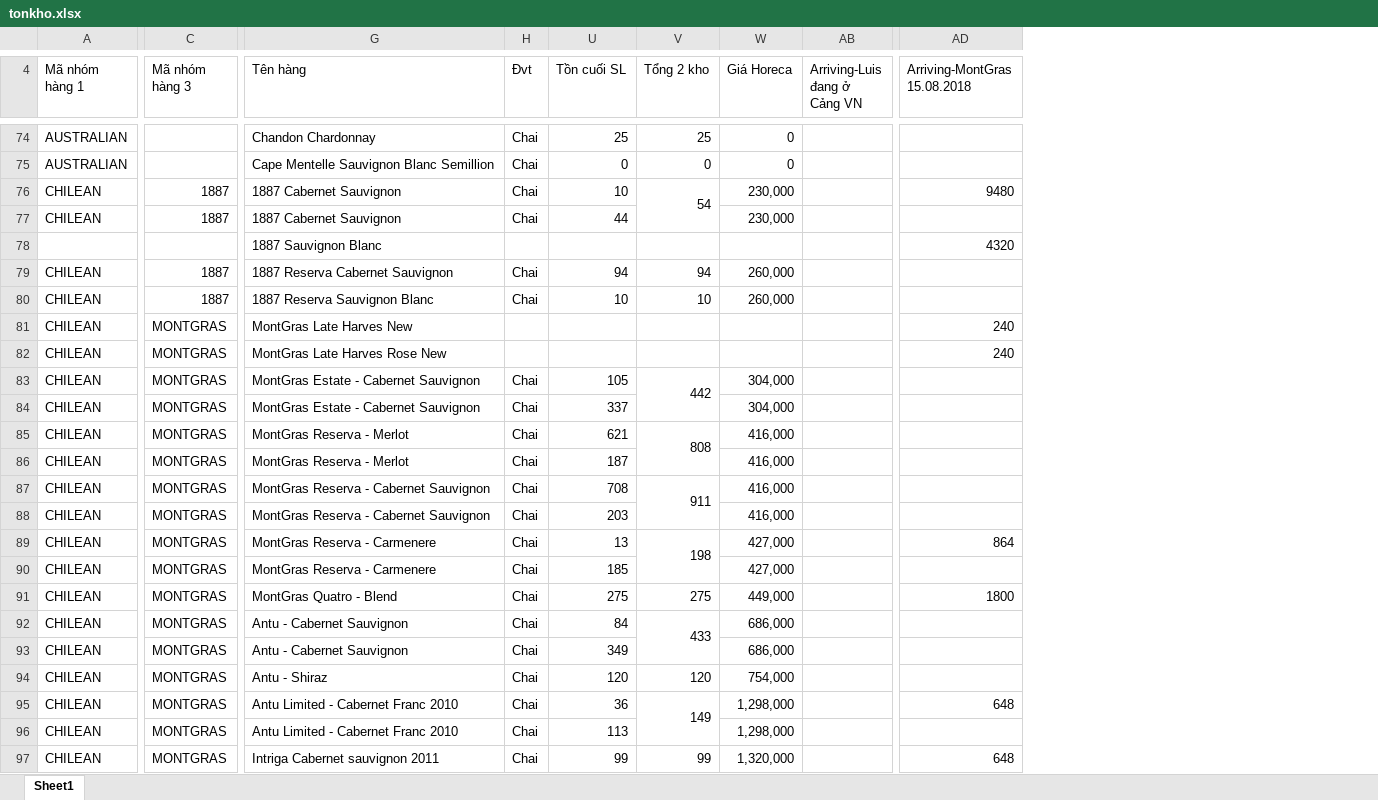
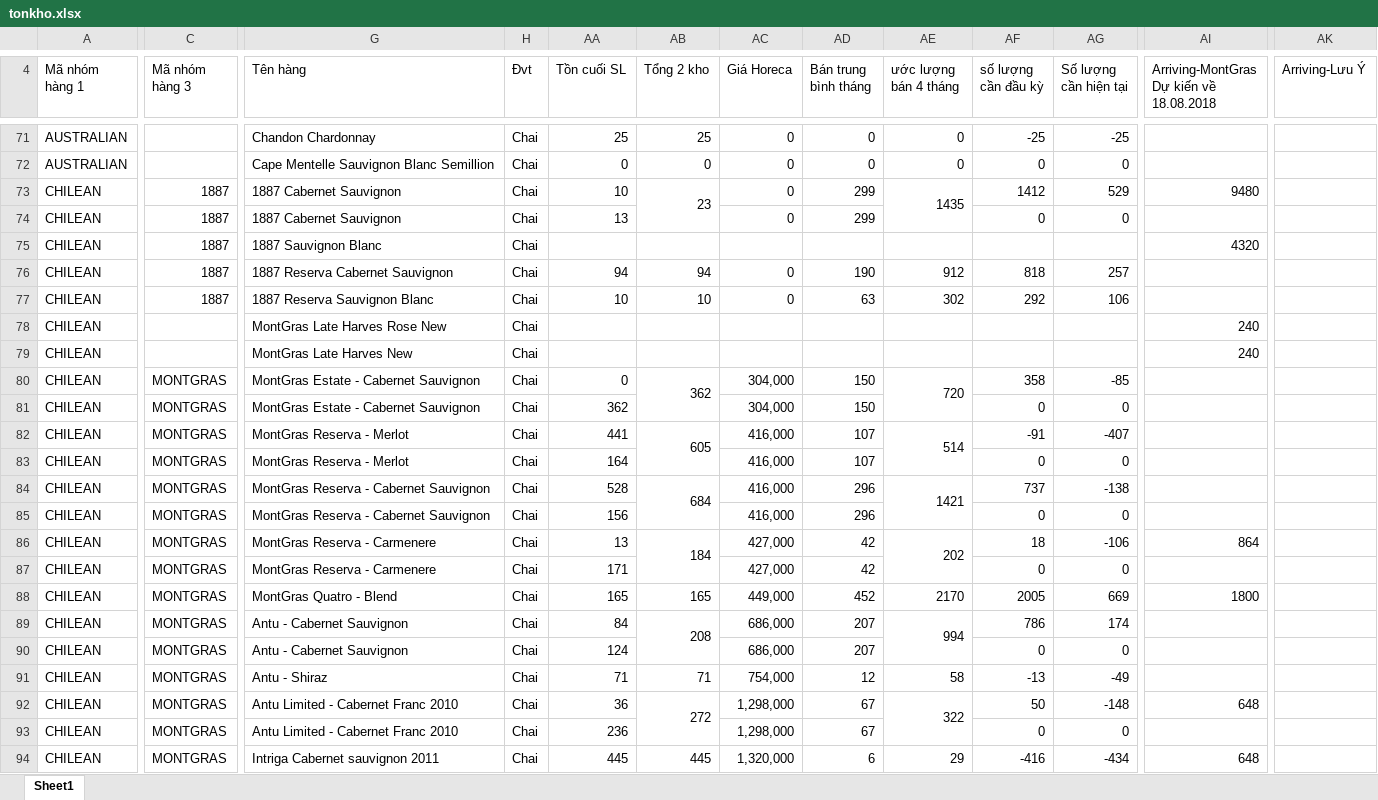
Before and after one commit to tidusant/hangton, an Excel workbook: data/tonkho.xlsx, sheet Sheet1, drawn as a sheet; only a part is shown, gaps mark what is left out; values as stored, in another font and other column widths than the file's, no cell formats; removed rows and columns are numbered as before the commit, all else as after; rows hold the shown columns only; ↵ is a line break in a cell; the diff covers the shown part only; the diff names each change by its address in the sheet, - before the commit and + after, or states it on an @@ line.

```diff
--- a/data/tonkho.xlsx (sheet Sheet1)
+++ b/data/tonkho.xlsx (sheet Sheet1)
-column AB (Arriving-Luis đang ở Cảng VN), empty
+column AD (Bán trung bình tháng), rows 71-74: 0 | 0 | 299 | 299; rows 76-94: 190 | 63 |  |  | 150 | 150 | 107 | 107 | 296 | 296 | 42 | 42 | 452 | 207 | 207 | 12 | 67 | 67 | 6
+column AE (ước lượng bán 4 tháng), rows 71-73: 0 | 0 | 1435; rows 76-94: 912 | 302 |  |  | 720 |  | 514 |  | 1421 |  | 202 |  | 2170 | 994 |  | 58 | 322 |  | 29
+column AF (số lượng cần đầu kỳ), rows 71-74: -25 | 0 | 1412 | 0; rows 76-94: 818 | 292 |  |  | 358 | 0 | -91 | 0 | 737 | 0 | 18 | 0 | 2005 | 786 | 0 | -13 | 50 | 0 | -416
+column AG (Số lượng cần hiện tại), rows 71-74: -25 | 0 | 529 | 0; rows 76-94: 257 | 106 |  |  | -85 | 0 | -407 | 0 | -138 | 0 | -106 | 0 | 669 | 174 | 0 | -49 | -148 | 0 | -434
+column AK (Arriving-Lưu Ý), empty
-AI4: Arriving-MontGras ↵ 15.08.2018
+AI4: Arriving-MontGras ↵ Dự kiến về ↵ 18.08.2018
-AB73 (Tổng 2 kho): 54
+AB73 (Tổng 2 kho): 23
-AC73:AC74 (Giá Horeca): 230,000
+AC73:AC74 (Giá Horeca): 0
-AA74 (Tồn cuối SL): 44
+AA74 (Tồn cuối SL): 13
-row 78:  |  | 1887 Sauvignon Blanc |  |  |  |  |  | 4320
+row 75: CHILEAN | 1887 | 1887 Sauvignon Blanc | Chai |  |  |  |  |  |  |  | 4320
-AC76:AC77 (Giá Horeca): 260,000
+AC76:AC77 (Giá Horeca): 0
-C78:C79 (Mã nhóm hàng 3): MONTGRAS
+C78:C79 (Mã nhóm hàng 3): (empty)
-G78 (Tên hàng): MontGras Late Harves New
+G78 (Tên hàng): MontGras Late Harves Rose New
-H78:H79 (Đvt): (empty)
+H78:H79 (Đvt): Chai
-G79 (Tên hàng): MontGras Late Harves Rose New
+G79 (Tên hàng): MontGras Late Harves New
-AA80 (Tồn cuối SL): 105
+AA80 (Tồn cuối SL): 0
-AB80 (Tổng 2 kho): 442
+AB80 (Tổng 2 kho): 362
-AA81 (Tồn cuối SL): 337
+AA81 (Tồn cuối SL): 362
-AA82 (Tồn cuối SL): 621
+AA82 (Tồn cuối SL): 441
-AB82 (Tổng 2 kho): 808
+AB82 (Tổng 2 kho): 605
-AA83 (Tồn cuối SL): 187
+AA83 (Tồn cuối SL): 164
-AA84 (Tồn cuối SL): 708
+AA84 (Tồn cuối SL): 528
-AB84 (Tổng 2 kho): 911
+AB84 (Tổng 2 kho): 684
-AA85 (Tồn cuối SL): 203
+AA85 (Tồn cuối SL): 156
-AB86 (Tổng 2 kho): 198
+AB86 (Tổng 2 kho): 184
-AA87 (Tồn cuối SL): 185
+AA87 (Tồn cuối SL): 171
-AA88 (Tồn cuối SL): 275
+AA88 (Tồn cuối SL): 165
-AB88 (Tổng 2 kho): 275
+AB88 (Tổng 2 kho): 165
-AB89 (Tổng 2 kho): 433
+AB89 (Tổng 2 kho): 208
-AA90 (Tồn cuối SL): 349
+AA90 (Tồn cuối SL): 124
-AA91 (Tồn cuối SL): 120
+AA91 (Tồn cuối SL): 71
-AB91 (Tổng 2 kho): 120
+AB91 (Tổng 2 kho): 71
-AB92 (Tổng 2 kho): 149
+AB92 (Tổng 2 kho): 272
-AA93 (Tồn cuối SL): 113
+AA93 (Tồn cuối SL): 236
-AA94 (Tồn cuối SL): 99
+AA94 (Tồn cuối SL): 445
-AB94 (Tổng 2 kho): 99
+AB94 (Tổng 2 kho): 445
```
Also changed, not shown: 11 added rows, 137 removed rows, 238 edited cells and merged cells elsewhere in this sheet, cell formats, formulas that keep their value, hidden cells, 2 other files.
